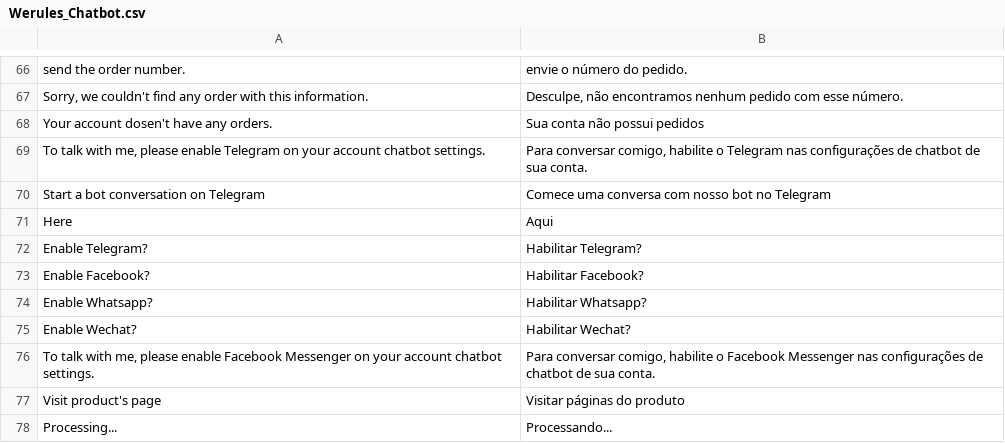
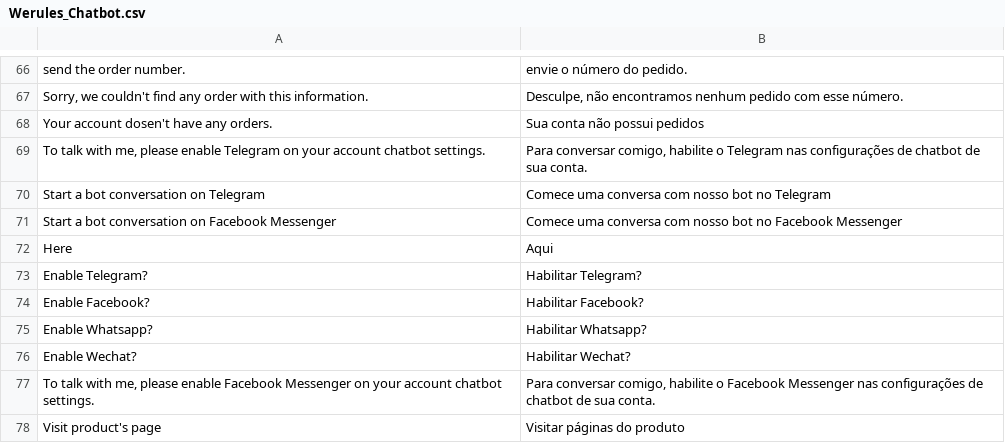
Before and after one commit to blopa/Magento-Chatbot, a CSV file: app/locale/pt_BR/Werules_Chatbot.csv, drawn as a sheet; only a part is shown, gaps mark what is left out; the shorter side is filled out with more unchanged rows; the diff names each change by its address in the sheet, - before the commit and + after, or states it on an @@ line.

```diff
--- a/app/locale/pt_BR/Werules_Chatbot.csv
+++ b/app/locale/pt_BR/Werules_Chatbot.csv
+row 71: Start a bot conversation on Facebook Messenger | Comece uma conversa com nosso bot no Facebook Messenger
```
Also changed, not shown: 3 other files.
